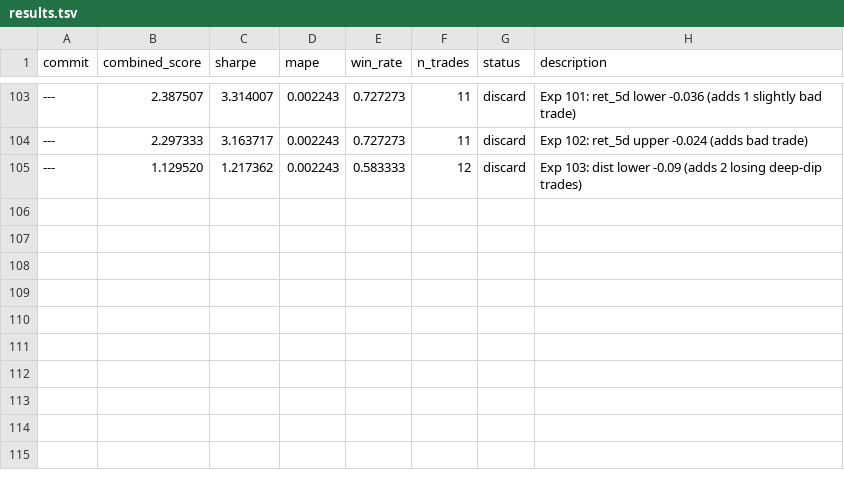
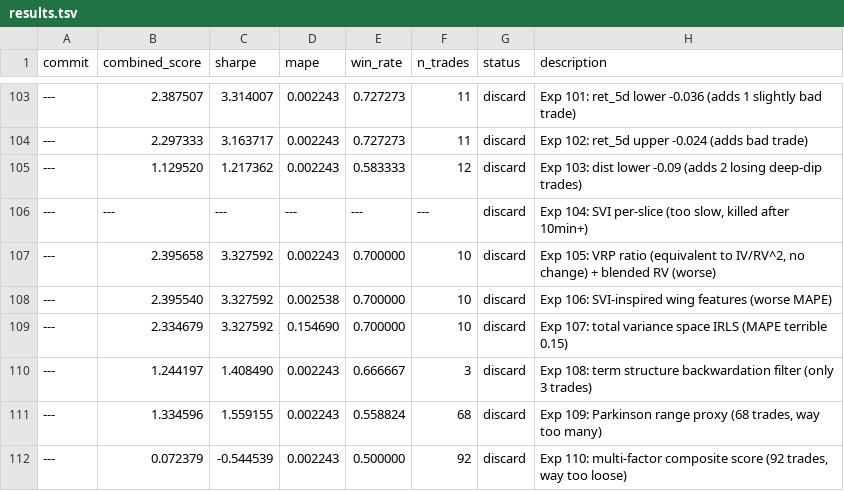
Before and after one commit to jacobwright32/option-pricing-tuning, a TSV file: results.tsv, drawn as a sheet; only a part is shown, gaps mark what is left out; the diff names each change by its address in the sheet, - before the commit and + after, or states it on an @@ line.

```diff
--- a/results.tsv
+++ b/results.tsv
+row 106: --- | --- | --- | --- | --- | --- | discard | Exp 104: SVI per-slice (too slow, killed after 10min+)
+row 107: --- | 2.395658 | 3.327592 | 0.002243 | 0.700000 | 10 | discard | Exp 105: VRP ratio (equivalent to IV/RV^2, no change) + blended RV (worse)
+row 108: --- | 2.395540 | 3.327592 | 0.002538 | 0.700000 | 10 | discard | Exp 106: SVI-inspired wing features (worse MAPE)
+row 109: --- | 2.334679 | 3.327592 | 0.154690 | 0.700000 | 10 | discard | Exp 107: total variance space IRLS (MAPE terrible 0.15)
+row 110: --- | 1.244197 | 1.408490 | 0.002243 | 0.666667 | 3 | discard | Exp 108: term structure backwardation filter (only 3 trades)
+row 111: --- | 1.334596 | 1.559155 | 0.002243 | 0.558824 | 68 | discard | Exp 109: Parkinson range proxy (68 trades, way too many)
+row 112: --- | 0.072379 | -0.544539 | 0.002243 | 0.500000 | 92 | discard | Exp 110: multi-factor composite score (92 trades, way too loose)
```
